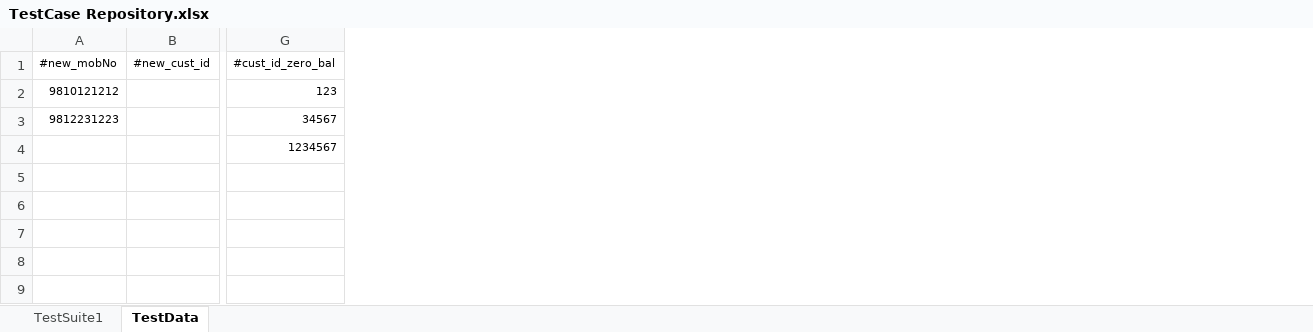
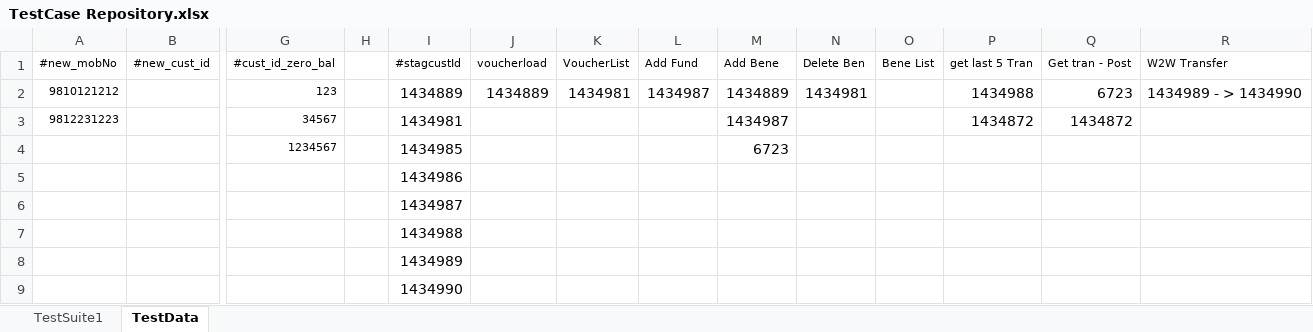
Before and after one commit to PrashantSelenium/APITest, an Excel workbook: TestCase Repository.xlsx, sheet TestData, drawn as a sheet; only a part is shown, gaps mark what is left out; values as stored, in another font and other column widths than the file's, no borders; rows hold the shown columns only; the diff names each change by its address in the sheet, - before the commit and + after, or states it on an @@ line.

Commit message:
Add Test Cases + change staging login credentials

```diff
--- a/TestCase Repository.xlsx (sheet TestData)
+++ b/TestCase Repository.xlsx (sheet TestData)
+column H, empty
+column I (#stagcustId), rows 2-4: 1434889 | 1434981 | 1434985
+column J (voucherload), row 2: 1434889
+column K (VoucherList), row 2: 1434981
+column L (Add Fund), row 2: 1434987
+column M (Add Bene), rows 2-4: 1434889 | 1434987 | 6723
+column N (Delete Ben), row 2: 1434981
+column O (Bene List), empty
+column P (get last 5 Tran), rows 2-3: 1434988 | 1434872
+column Q (Get tran - Post), rows 2-3: 6723 | 1434872
+column R (W2W Transfer), row 2: 1434989 - > 1434990
+row 5:  |  |  |  | 1434986
+row 6:  |  |  |  | 1434987
+row 7:  |  |  |  | 1434988
+row 8:  |  |  |  | 1434989
+row 9:  |  |  |  | 1434990
```
Also changed, not shown: sheet TestSuite1, 1 other file.
